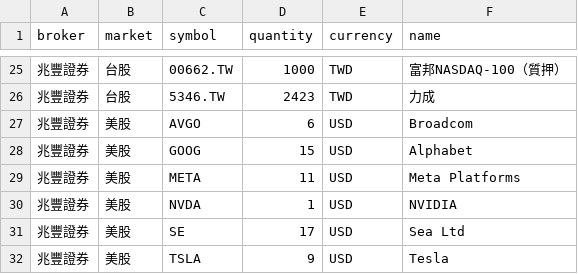
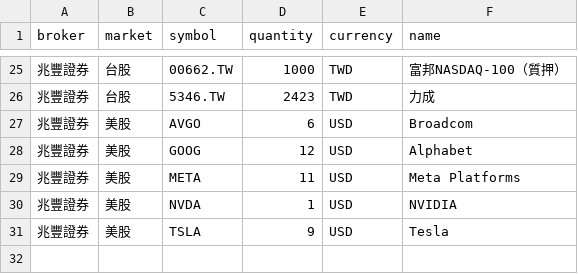
Before and after one commit to 3812088-tech/net-worth-dashboard, a CSV file: holdings-all.csv, drawn as a sheet; only a part is shown, gaps mark what is left out; the diff names each change by its address in the sheet, - before the commit and + after, or states it on an @@ line.

```diff
--- a/holdings-all.csv
+++ b/holdings-all.csv
-D28 (quantity): 15
+D28 (quantity): 12
-row 31: 兆豐證券 | 美股 | SE | 17 | USD | Sea Ltd
```
Also changed, not shown: holdings-mega.csv, 2 other files.
